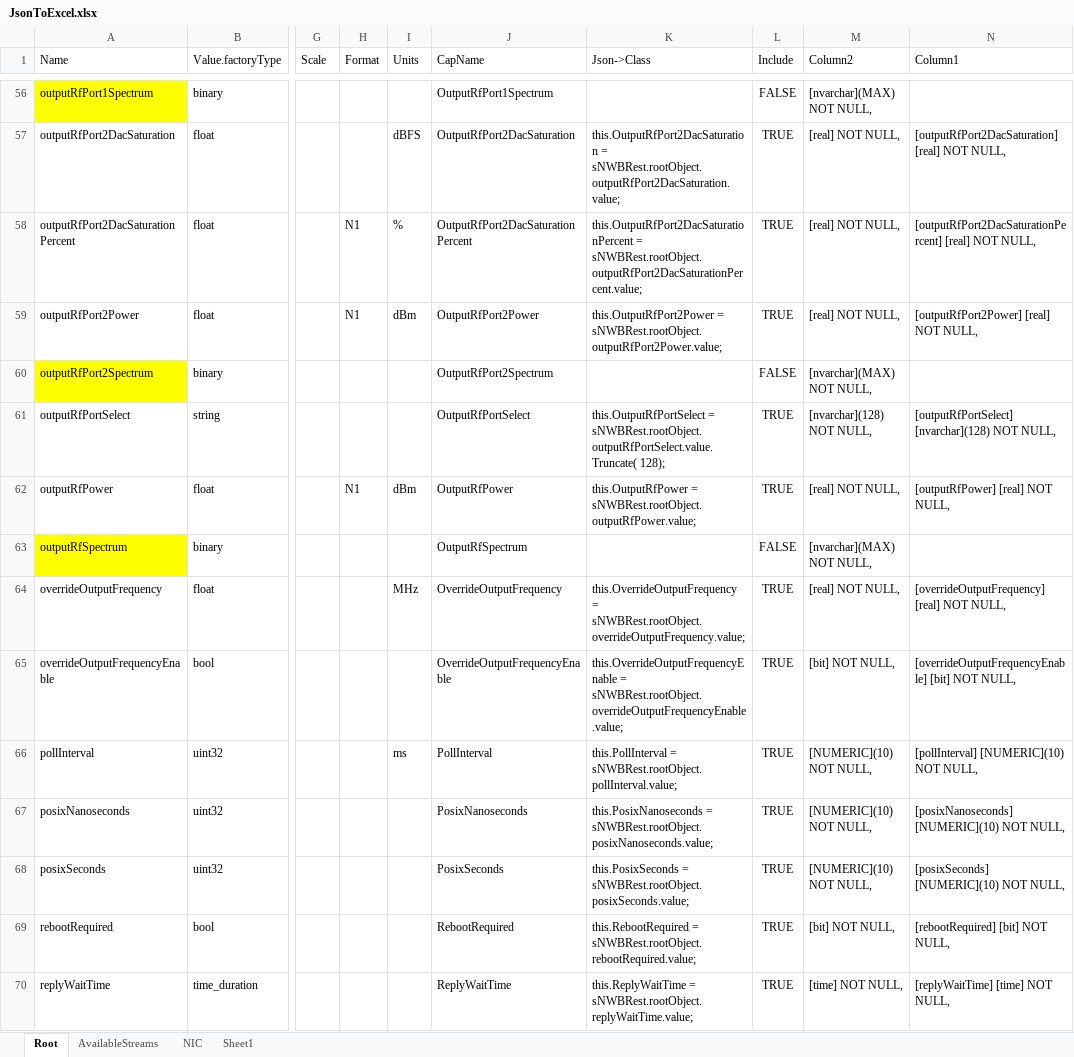
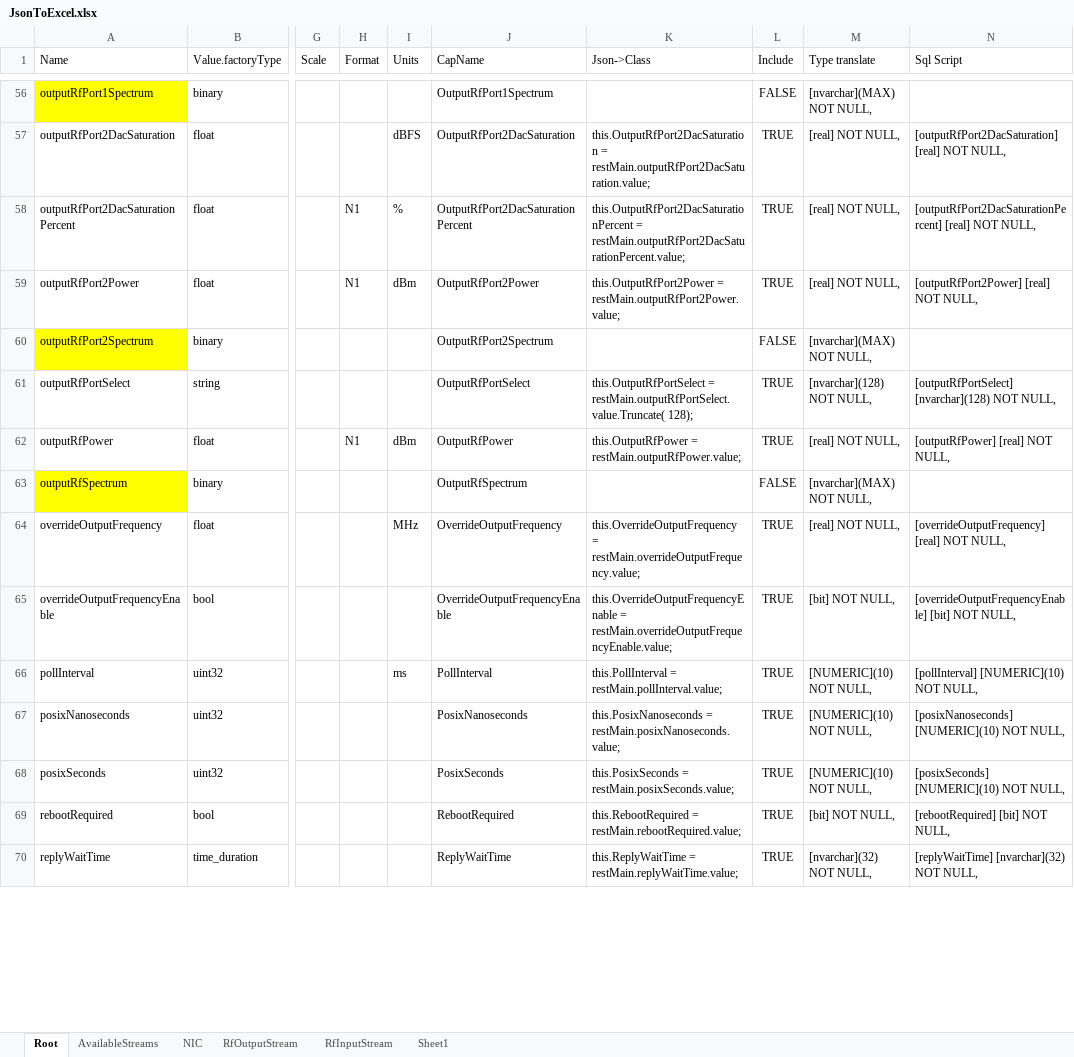
Before and after one commit to DJLiver/SnnbPerth, an Excel workbook: BuildDBScript/JsonToExcel.xlsx, sheet Root, drawn as a sheet; only a part is shown, gaps mark what is left out; values as stored, in another font and other column widths than the file's, no borders; table styles not drawn; the diff covers the shown part only; the diff names each change by its address in the sheet, - before the commit and + after, or states it on an @@ line.

```diff
--- a/BuildDBScript/JsonToExcel.xlsx (sheet Root)
+++ b/BuildDBScript/JsonToExcel.xlsx (sheet Root)
+sheet tab: RfOutputStream
+sheet tab: RfInputStream
-M1: Column2
+M1: Type translate
-N1: Column1
+N1: Sql Script
-K57 (Json->Class): this.OutputRfPort2DacSaturation = sNWBRest.rootObject.outputRfPort2DacSaturation.value;
+K57 (Json->Class): this.OutputRfPort2DacSaturation = restMain.outputRfPort2DacSaturation.value;
-K58 (Json->Class): this.OutputRfPort2DacSaturationPercent = sNWBRest.rootObject.outputRfPort2DacSaturationPercent.value;
+K58 (Json->Class): this.OutputRfPort2DacSaturationPercent = restMain.outputRfPort2DacSaturationPercent.value;
-K59 (Json->Class): this.OutputRfPort2Power = sNWBRest.rootObject.outputRfPort2Power.value;
+K59 (Json->Class): this.OutputRfPort2Power = restMain.outputRfPort2Power.value;
-K61 (Json->Class): this.OutputRfPortSelect = sNWBRest.rootObject.outputRfPortSelect.value.Truncate( 128);
+K61 (Json->Class): this.OutputRfPortSelect = restMain.outputRfPortSelect.value.Truncate( 128);
-K62 (Json->Class): this.OutputRfPower = sNWBRest.rootObject.outputRfPower.value;
+K62 (Json->Class): this.OutputRfPower = restMain.outputRfPower.value;
-K64 (Json->Class): this.OverrideOutputFrequency = sNWBRest.rootObject.overrideOutputFrequency.value;
+K64 (Json->Class): this.OverrideOutputFrequency = restMain.overrideOutputFrequency.value;
-K65 (Json->Class): this.OverrideOutputFrequencyEnable = sNWBRest.rootObject.overrideOutputFrequencyEnable.value;
+K65 (Json->Class): this.OverrideOutputFrequencyEnable = restMain.overrideOutputFrequencyEnable.value;
-K66 (Json->Class): this.PollInterval = sNWBRest.rootObject.pollInterval.value;
+K66 (Json->Class): this.PollInterval = restMain.pollInterval.value;
-K67 (Json->Class): this.PosixNanoseconds = sNWBRest.rootObject.posixNanoseconds.value;
+K67 (Json->Class): this.PosixNanoseconds = restMain.posixNanoseconds.value;
-K68 (Json->Class): this.PosixSeconds = sNWBRest.rootObject.posixSeconds.value;
+K68 (Json->Class): this.PosixSeconds = restMain.posixSeconds.value;
-K69 (Json->Class): this.RebootRequired = sNWBRest.rootObject.rebootRequired.value;
+K69 (Json->Class): this.RebootRequired = restMain.rebootRequired.value;
-K70 (Json->Class): this.ReplyWaitTime = sNWBRest.rootObject.replyWaitTime.value;
+K70 (Json->Class): this.ReplyWaitTime = restMain.replyWaitTime.value;
-M70 (Type translate): [time] NOT NULL,
+M70 (Type translate): [nvarchar](32) NOT NULL,
-N70 (Sql Script): [replyWaitTime] [time] NOT NULL,
+N70 (Sql Script): [replyWaitTime] [nvarchar](32) NOT NULL,
```
Also changed, not shown: 67 edited cells and cell formats elsewhere in this sheet, sheet NIC, sheet AvailableStreams, formulas that keep their value, 17 other files.
